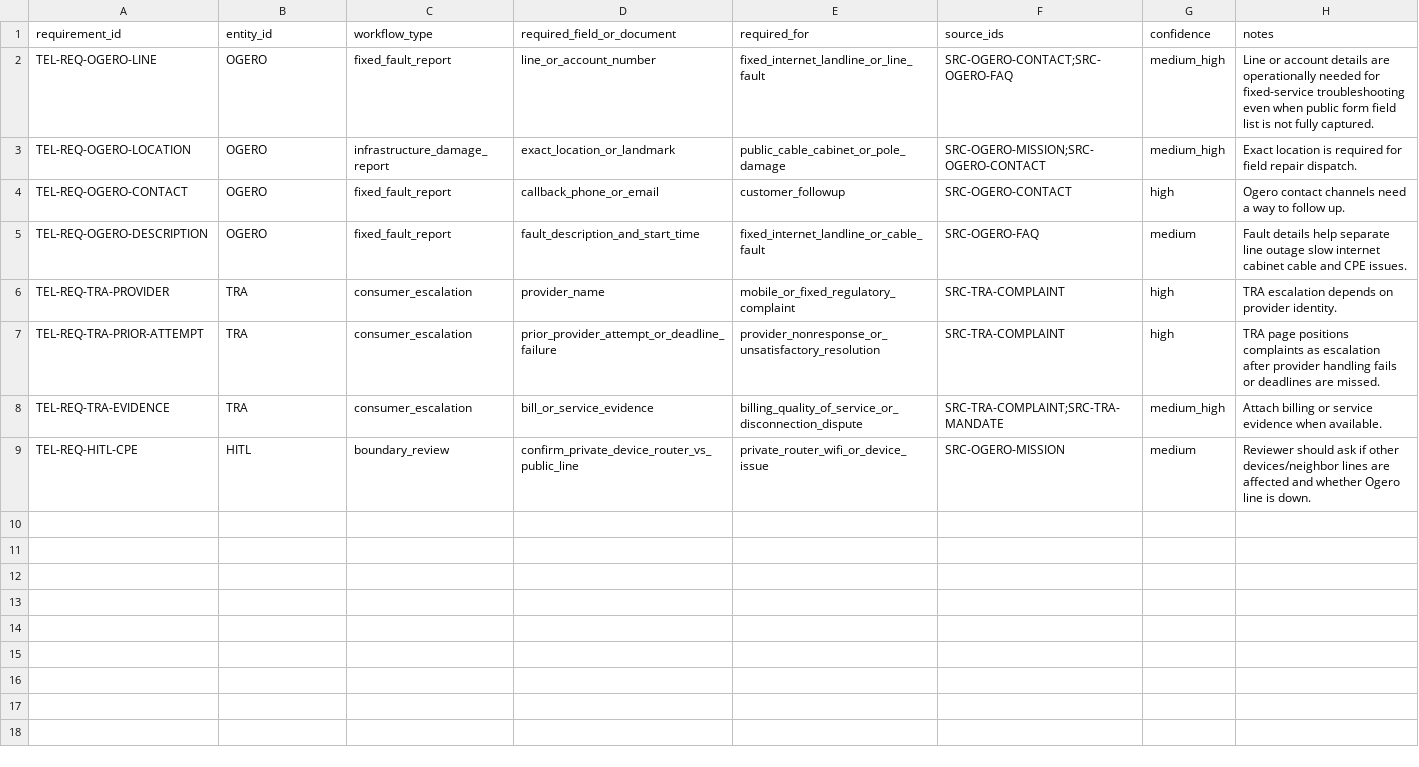
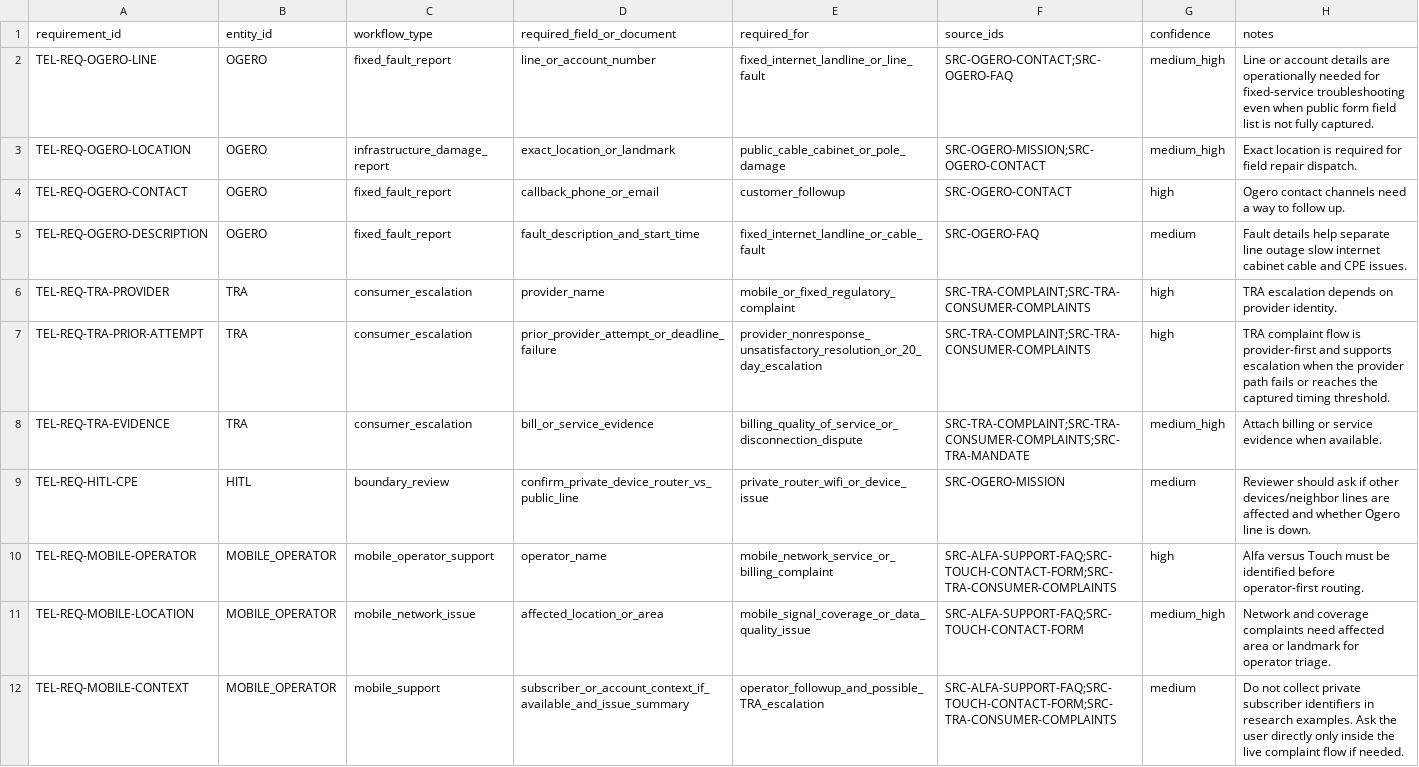
Before and after one commit to SleimanMh/CedarFix-AI, a CSV file: data/knowledge_base/telecom/required_fields.csv, drawn as a sheet.

```diff
--- a/data/knowledge_base/telecom/required_fields.csv
+++ b/data/knowledge_base/telecom/required_fields.csv
@@ -5,5 +5,8 @@ TEL-REQ-OGERO-CONTACT,OGERO,fixed_fault_report,callback_phone_or_email,customer_
 TEL-REQ-OGERO-DESCRIPTION,OGERO,fixed_fault_report,fault_description_and_start_time,fixed_internet_landline_or_cable_fault,SRC-OGERO-FAQ,medium,Fault details help separate line outage slow internet cabinet cable and CPE issues.
-TEL-REQ-TRA-PROVIDER,TRA,consumer_escalation,provider_name,mobile_or_fixed_regulatory_complaint,SRC-TRA-COMPLAINT,high,TRA escalation depends on provider identity.
-TEL-REQ-TRA-PRIOR-ATTEMPT,TRA,consumer_escalation,prior_provider_attempt_or_deadline_failure,provider_nonresponse_or_unsatisfactory_resolution,SRC-TRA-COMPLAINT,high,TRA page positions complaints as escalation after provider handling fails or deadlines are missed.
-TEL-REQ-TRA-EVIDENCE,TRA,consumer_escalation,bill_or_service_evidence,billing_quality_of_service_or_disconnection_dispute,SRC-TRA-COMPLAINT;SRC-TRA-MANDATE,medium_high,Attach billing or service evidence when available.
+TEL-REQ-TRA-PROVIDER,TRA,consumer_escalation,provider_name,mobile_or_fixed_regulatory_complaint,SRC-TRA-COMPLAINT;SRC-TRA-CONSUMER-COMPLAINTS,high,TRA escalation depends on provider identity.
+TEL-REQ-TRA-PRIOR-ATTEMPT,TRA,consumer_escalation,prior_provider_attempt_or_deadline_failure,provider_nonresponse_unsatisfactory_resolution_or_20_day_escalation,SRC-TRA-COMPLAINT;SRC-TRA-CONSUMER-COMPLAINTS,high,TRA complaint flow is provider-first and supports escalation when the provider path fails or reaches the captured timing threshold.
+TEL-REQ-TRA-EVIDENCE,TRA,consumer_escalation,bill_or_service_evidence,billing_quality_of_service_or_disconnection_dispute,SRC-TRA-COMPLAINT;SRC-TRA-CONSUMER-COMPLAINTS;SRC-TRA-MANDATE,medium_high,Attach billing or service evidence when available.
 TEL-REQ-HITL-CPE,HITL,boundary_review,confirm_private_device_router_vs_public_line,private_router_wifi_or_device_issue,SRC-OGERO-MISSION,medium,Reviewer should ask if other devices/neighbor lines are affected and whether Ogero line is down.
+TEL-REQ-MOBILE-OPERATOR,MOBILE_OPERATOR,mobile_operator_support,operator_name,mobile_network_service_or_billing_complaint,SRC-ALFA-SUPPORT-FAQ;SRC-TOUCH-CONTACT-FORM;SRC-TRA-CONSUMER-COMPLAINTS,high,Alfa versus Touch must be identified before operator-first routing.
+TEL-REQ-MOBILE-LOCATION,MOBILE_OPERATOR,mobile_network_issue,affected_location_or_area,mobile_signal_coverage_or_data_quality_issue,SRC-ALFA-SUPPORT-FAQ;SRC-TOUCH-CONTACT-FORM,medium_high,Network and coverage complaints need affected area or landmark for operator triage.
+TEL-REQ-MOBILE-CONTEXT,MOBILE_OPERATOR,mobile_support,subscriber_or_account_context_if_available_and_issue_summary,operator_followup_and_possible_TRA_escalation,SRC-ALFA-SUPPORT-FAQ;SRC-TOUCH-CONTACT-FORM;SRC-TRA-CONSUMER-COMPLAINTS,medium,Do not collect private subscriber identifiers in research examples. Ask the user directly only inside the live complaint flow if needed.
```
Also changed, not shown: data/complaint_intelligence/next_data_acquisition_queue.csv, data/knowledge_base/source_registry.csv, 25 other files.
